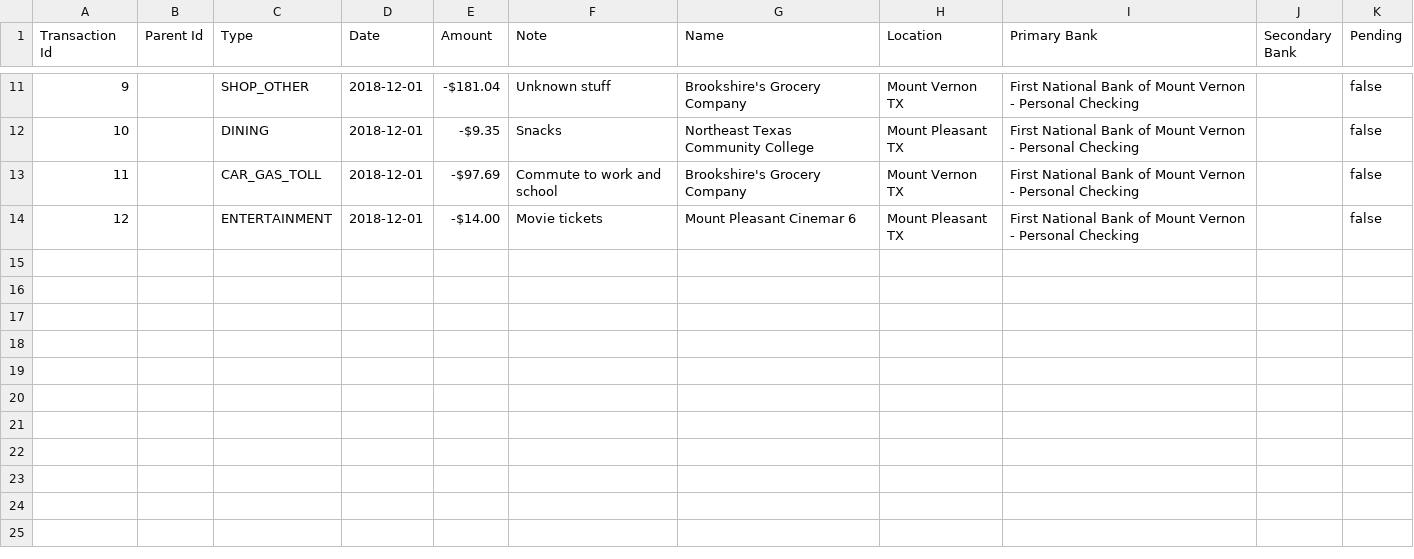
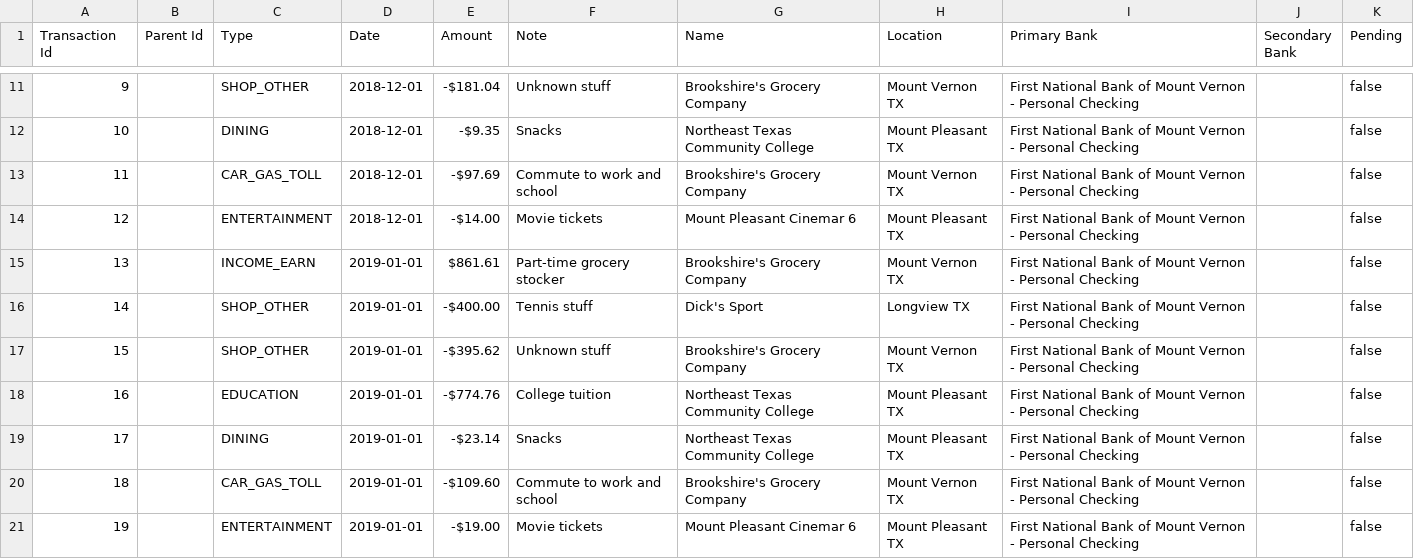
Before and after one commit to bellamyphan/MoneyApp202302, a CSV file: data/transactions.csv, drawn as a sheet; only a part is shown, gaps mark what is left out.

Commit message:
Adding transactions 2019 01

```diff
--- a/data/transactions.csv
+++ b/data/transactions.csv
@@ -14 +14,8 @@
 "12","","ENTERTAINMENT","2018-12-01","-$14.00","Movie tickets","Mount Pleasant Cinemar 6","Mount Pleasant TX","First National Bank of Mount Vernon - Personal Checking","","false"
+"13","","INCOME_EARN","2019-01-01","$861.61","Part-time grocery stocker","Brookshire's Grocery Company","Mount Vernon TX","First National Bank of Mount Vernon - Personal Checking","","false"
+"14","","SHOP_OTHER","2019-01-01","-$400.00","Tennis stuff","Dick's Sport","Longview TX","First National Bank of Mount Vernon - Personal Checking","","false"
+"15","","SHOP_OTHER","2019-01-01","-$395.62","Unknown stuff","Brookshire's Grocery Company","Mount Vernon TX","First National Bank of Mount Vernon - Personal Checking","","false"
+"16","","EDUCATION","2019-01-01","-$774.76","College tuition","Northeast Texas Community College","Mount Pleasant TX","First National Bank of Mount Vernon - Personal Checking","","false"
+"17","","DINING","2019-01-01","-$23.14","Snacks","Northeast Texas Community College","Mount Pleasant TX","First National Bank of Mount Vernon - Personal Checking","","false"
+"18","","CAR_GAS_TOLL","2019-01-01","-$109.60","Commute to work and school","Brookshire's Grocery Company","Mount Vernon TX","First National Bank of Mount Vernon - Personal Checking","","false"
+"19","","ENTERTAINMENT","2019-01-01","-$19.00","Movie tickets","Mount Pleasant Cinemar 6","Mount Pleasant TX","First National Bank of Mount Vernon - Personal Checking","","false"
```
